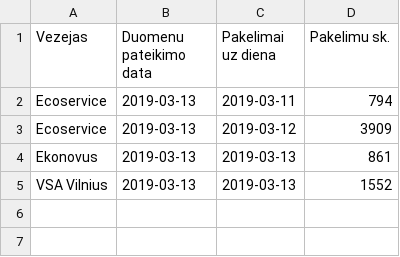
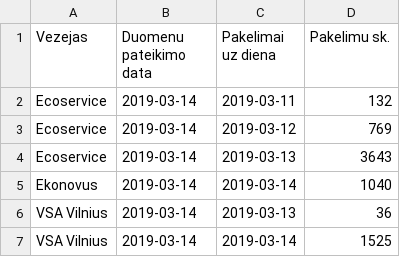
Before and after one commit to vilnius/atlieku-tvarkymas, a CSV file: Data/konteineriai ir ju aptarnavimas/Konteineriu pakelimo irasymo datos.csv, drawn as a sheet.

Commit message:
Update Konteineriu pakelimo irasymo datos.csv

```diff
--- a/Data/konteineriai ir ju aptarnavimas/Konteineriu pakelimo irasymo datos.csv
+++ b/Data/konteineriai ir ju aptarnavimas/Konteineriu pakelimo irasymo datos.csv
@@ -1,5 +1,7 @@
 Vezejas;Duomenu pateikimo data;Pakelimai uz diena;Pakelimu sk.
-Ecoservice;2019-03-13;2019-03-11;794
-Ecoservice;2019-03-13;2019-03-12;3909
-Ekonovus;2019-03-13;2019-03-13;861
-VSA Vilnius;2019-03-13;2019-03-13;1552
+Ecoservice;2019-03-14;2019-03-11;132
+Ecoservice;2019-03-14;2019-03-12;769
+Ecoservice;2019-03-14;2019-03-13;3643
+Ekonovus;2019-03-14;2019-03-14;1040
+VSA Vilnius;2019-03-14;2019-03-13;36
+VSA Vilnius;2019-03-14;2019-03-14;1525
```
